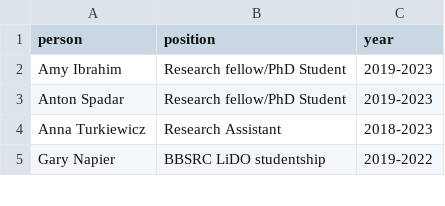
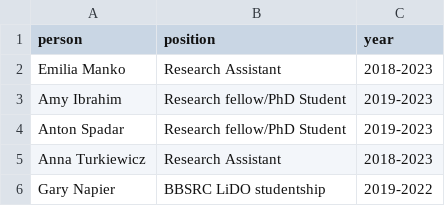
Before and after one commit to linfeng-wang/LSHTMPathogenSeqLab.github.io, a CSV file: _data/alumni.csv, drawn as a sheet; only a part is shown; the diff names each change by its address in the sheet, - before the commit and + after, or states it on an @@ line.

Commit message:
add emilia to alumni

```diff
--- a/_data/alumni.csv
+++ b/_data/alumni.csv
+row 2: Emilia Manko | Research Assistant | 2018-2023
```
Also changed, not shown: 1 other file.
